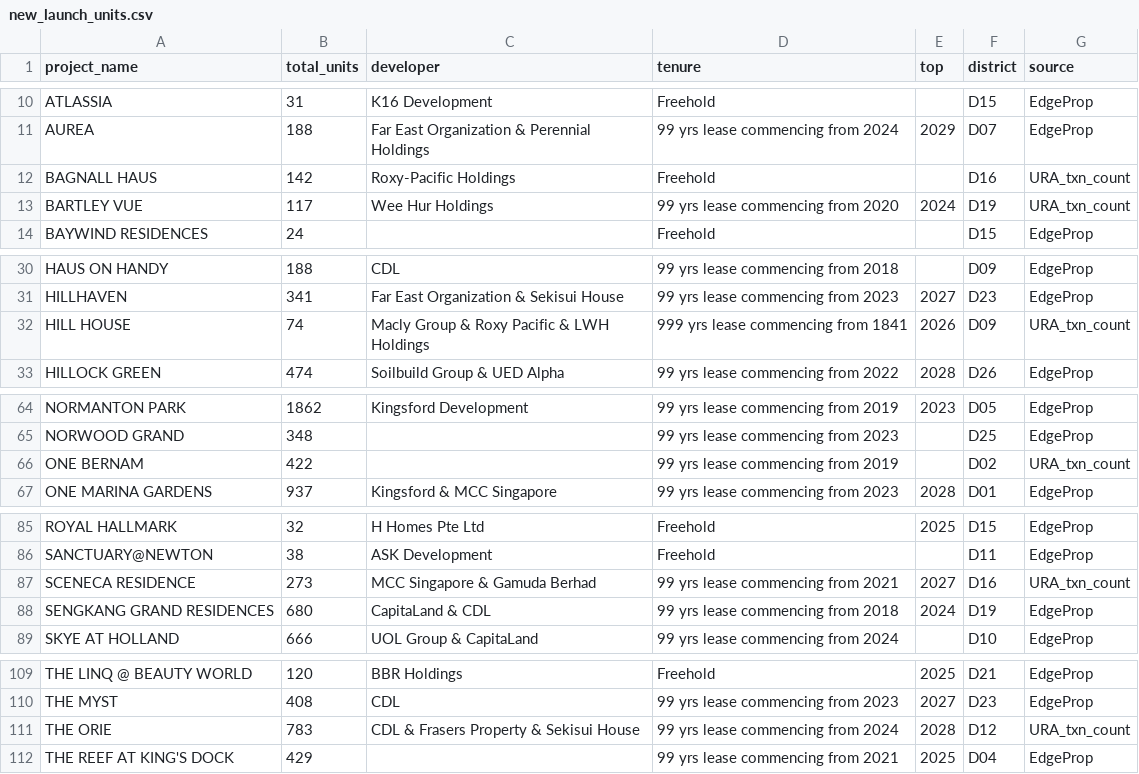
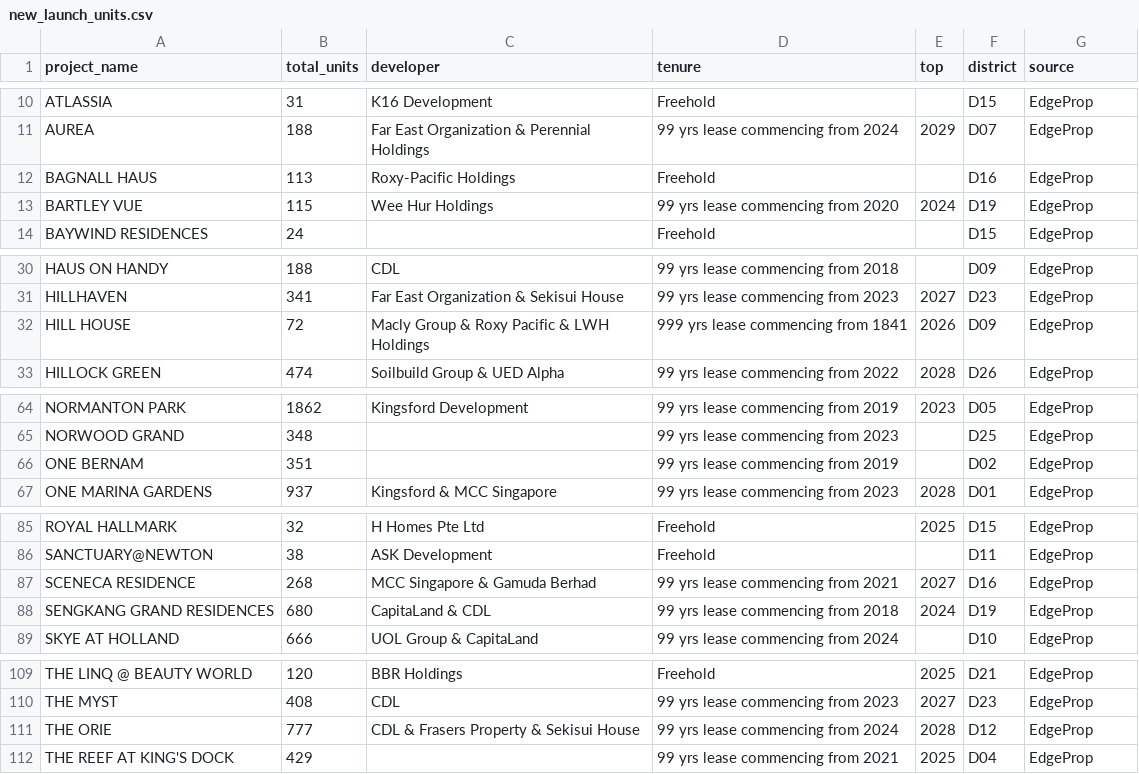
Before and after one commit to sgpropertyanalytics/sg-property-analytics, a CSV file: backend/data/new_launch_units.csv, drawn as a sheet; only a part is shown, gaps mark what is left out.

```diff
--- a/backend/data/new_launch_units.csv
+++ b/backend/data/new_launch_units.csv
@@ -11,4 +11,4 @@ ATLASSIA,31,K16 Development,Freehold,,D15,EdgeProp
 AUREA,188,Far East Organization & Perennial Holdings,99 yrs lease commencing from 2024,2029,D07,EdgeProp
-BAGNALL HAUS,142,Roxy-Pacific Holdings,Freehold,,D16,URA_txn_count
-BARTLEY VUE,117,Wee Hur Holdings,99 yrs lease commencing from 2020,2024,D19,URA_txn_count
+BAGNALL HAUS,113,Roxy-Pacific Holdings,Freehold,,D16,EdgeProp
+BARTLEY VUE,115,Wee Hur Holdings,99 yrs lease commencing from 2020,2024,D19,EdgeProp
 BAYWIND RESIDENCES,24,,Freehold,,D15,EdgeProp
@@ -31,3 +31,3 @@ HAUS ON HANDY,188,CDL,99 yrs lease commencing from 2018,,D09,EdgeProp
 HILLHAVEN,341,Far East Organization & Sekisui House,99 yrs lease commencing from 2023,2027,D23,EdgeProp
-HILL HOUSE,74,Macly Group & Roxy Pacific & LWH Holdings,999 yrs lease commencing from 1841,2026,D09,URA_txn_count
+HILL HOUSE,72,Macly Group & Roxy Pacific & LWH Holdings,999 yrs lease commencing from 1841,2026,D09,EdgeProp
 HILLOCK GREEN,474,Soilbuild Group & UED Alpha,99 yrs lease commencing from 2022,2028,D26,EdgeProp
@@ -65,3 +65,3 @@ NORMANTON PARK,1862,Kingsford Development,99 yrs lease commencing from 2019,2023
 NORWOOD GRAND,348,,99 yrs lease commencing from 2023,,D25,EdgeProp
-ONE BERNAM,422,,99 yrs lease commencing from 2019,,D02,URA_txn_count
+ONE BERNAM,351,,99 yrs lease commencing from 2019,,D02,EdgeProp
 ONE MARINA GARDENS,937,Kingsford & MCC Singapore,99 yrs lease commencing from 2023,2028,D01,EdgeProp
@@ -86,3 +86,3 @@ ROYAL HALLMARK,32,H Homes Pte Ltd,Freehold,2025,D15,EdgeProp
 SANCTUARY@NEWTON,38,ASK Development,Freehold,,D11,EdgeProp
-SCENECA RESIDENCE,273,MCC Singapore & Gamuda Berhad,99 yrs lease commencing from 2021,2027,D16,URA_txn_count
+SCENECA RESIDENCE,268,MCC Singapore & Gamuda Berhad,99 yrs lease commencing from 2021,2027,D16,EdgeProp
 SENGKANG GRAND RESIDENCES,680,CapitaLand & CDL,99 yrs lease commencing from 2018,2024,D19,EdgeProp
@@ -110,3 +110,3 @@ THE LINQ @ BEAUTY WORLD,120,BBR Holdings,Freehold,2025,D21,EdgeProp
 THE MYST,408,CDL,99 yrs lease commencing from 2023,2027,D23,EdgeProp
-THE ORIE,783,CDL & Frasers Property & Sekisui House,99 yrs lease commencing from 2024,2028,D12,URA_txn_count
+THE ORIE,777,CDL & Frasers Property & Sekisui House,99 yrs lease commencing from 2024,2028,D12,EdgeProp
 THE REEF AT KING'S DOCK,429,,99 yrs lease commencing from 2021,2025,D04,EdgeProp
```
Also changed, not shown: 2 other files.
